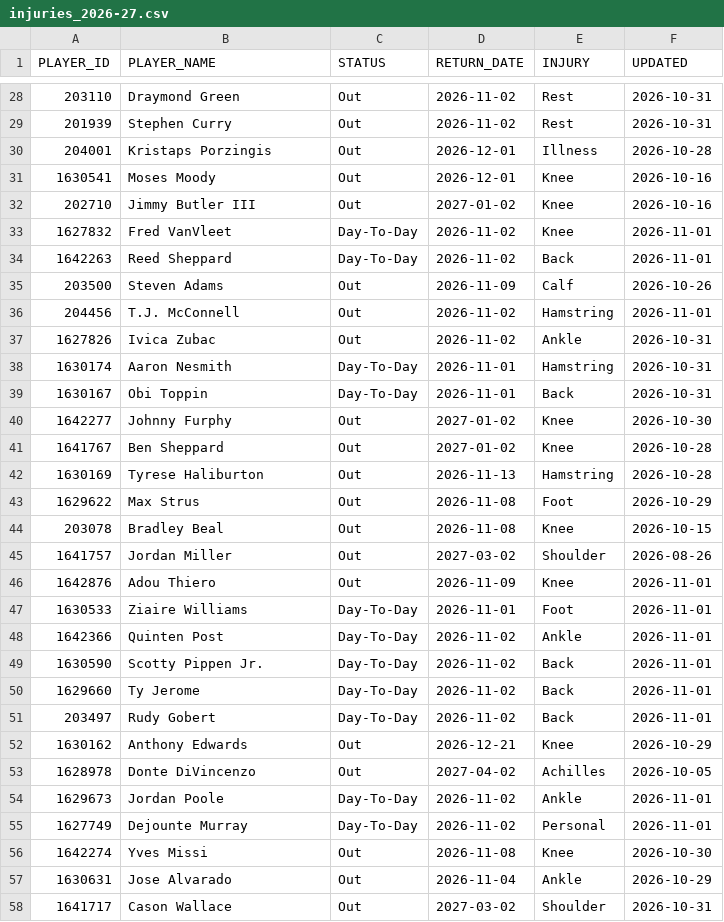
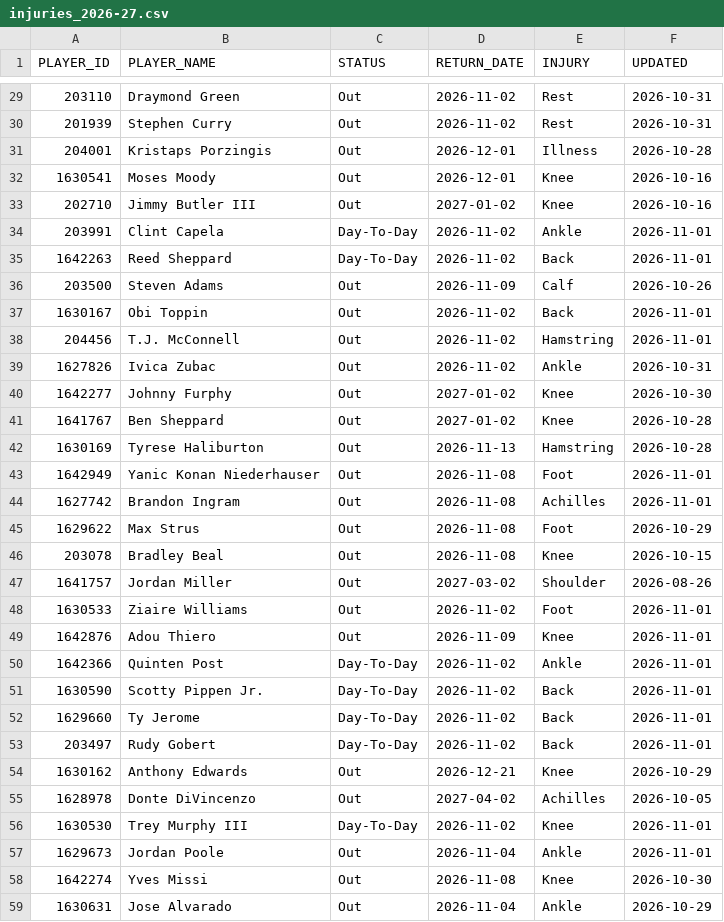
Before and after one commit to ronaldochavez/nba_prediction, a CSV file: data/injuries_2026-27.csv, drawn as a sheet; only a part is shown, gaps mark what is left out; the shorter side is filled out with more unchanged rows; the diff covers the shown part only.

```diff
--- a/data/injuries_2026-27.csv
+++ b/data/injuries_2026-27.csv
@@ -32,9 +33,8 @@ PLAYER_ID,PLAYER_NAME,STATUS,RETURN_DATE,INJURY,UPDATED
 202710,Jimmy Butler III,Out,2027-01-02,Knee,2026-10-16
-1627832,Fred VanVleet,Day-To-Day,2026-11-02,Knee,2026-11-01
+203991,Clint Capela,Day-To-Day,2026-11-02,Ankle,2026-11-01
 1642263,Reed Sheppard,Day-To-Day,2026-11-02,Back,2026-11-01
 203500,Steven Adams,Out,2026-11-09,Calf,2026-10-26
+1630167,Obi Toppin,Out,2026-11-02,Back,2026-11-01
 204456,T.J. McConnell,Out,2026-11-02,Hamstring,2026-11-01
 1627826,Ivica Zubac,Out,2026-11-02,Ankle,2026-10-31
-1630174,Aaron Nesmith,Day-To-Day,2026-11-01,Hamstring,2026-10-31
-1630167,Obi Toppin,Day-To-Day,2026-11-01,Back,2026-10-31
 1642277,Johnny Furphy,Out,2027-01-02,Knee,2026-10-30
@@ -42,2 +42,4 @@ PLAYER_ID,PLAYER_NAME,STATUS,RETURN_DATE,INJURY,UPDATED
 1630169,Tyrese Haliburton,Out,2026-11-13,Hamstring,2026-10-28
+1642949,Yanic Konan Niederhauser,Out,2026-11-08,Foot,2026-11-01
+1627742,Brandon Ingram,Out,2026-11-08,Achilles,2026-11-01
 1629622,Max Strus,Out,2026-11-08,Foot,2026-10-29
@@ -45,4 +47,4 @@ PLAYER_ID,PLAYER_NAME,STATUS,RETURN_DATE,INJURY,UPDATED
 1641757,Jordan Miller,Out,2027-03-02,Shoulder,2026-08-26
+1630533,Ziaire Williams,Out,2026-11-02,Foot,2026-11-01
 1642876,Adou Thiero,Out,2026-11-09,Knee,2026-11-01
-1630533,Ziaire Williams,Day-To-Day,2026-11-01,Foot,2026-11-01
 1642366,Quinten Post,Day-To-Day,2026-11-02,Ankle,2026-11-01
@@ -53,4 +55,4 @@ PLAYER_ID,PLAYER_NAME,STATUS,RETURN_DATE,INJURY,UPDATED
 1628978,Donte DiVincenzo,Out,2027-04-02,Achilles,2026-10-05
-1629673,Jordan Poole,Day-To-Day,2026-11-02,Ankle,2026-11-01
-1627749,Dejounte Murray,Day-To-Day,2026-11-02,Personal,2026-11-01
+1630530,Trey Murphy III,Day-To-Day,2026-11-02,Knee,2026-11-01
+1629673,Jordan Poole,Out,2026-11-04,Ankle,2026-11-01
 1642274,Yves Missi,Out,2026-11-08,Knee,2026-10-30
```
Also changed, not shown: 1 added row and 1 edited cell elsewhere in this file, data/lineups_2026-27.csv.
